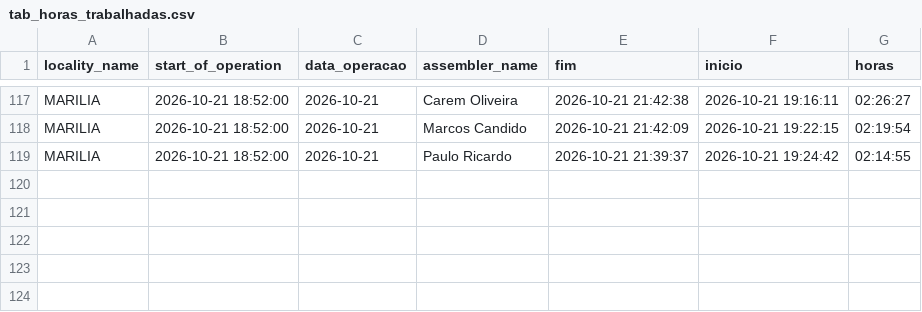
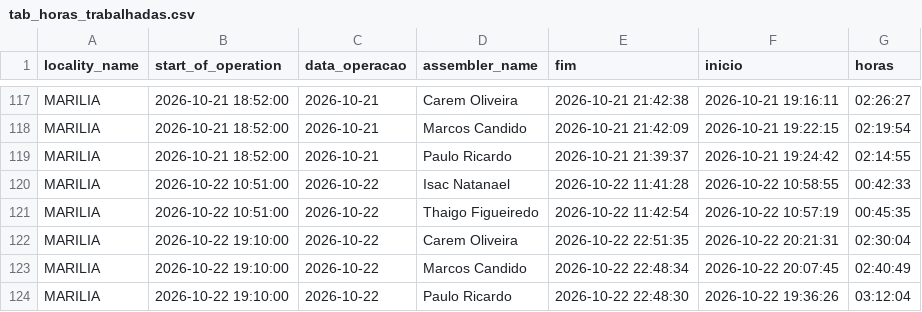
Before and after one commit to diogojfr/report-lago-azul-streamlit, a CSV file: data/tab_horas_trabalhadas.csv, drawn as a sheet; only a part is shown, gaps mark what is left out.

```diff
--- a/data/tab_horas_trabalhadas.csv
+++ b/data/tab_horas_trabalhadas.csv
@@ -119 +119,6 @@ MARILIA,2026-10-21 18:52:00,2026-10-21,Marcos Candido,2026-10-21 21:42:09,2026-1
 MARILIA,2026-10-21 18:52:00,2026-10-21,Paulo Ricardo,2026-10-21 21:39:37,2026-10-21 19:24:42,02:14:55
+MARILIA,2026-10-22 10:51:00,2026-10-22,Isac Natanael,2026-10-22 11:41:28,2026-10-22 10:58:55,00:42:33
+MARILIA,2026-10-22 10:51:00,2026-10-22,Thaigo Figueiredo,2026-10-22 11:42:54,2026-10-22 10:57:19,00:45:35
+MARILIA,2026-10-22 19:10:00,2026-10-22,Carem Oliveira,2026-10-22 22:51:35,2026-10-22 20:21:31,02:30:04
+MARILIA,2026-10-22 19:10:00,2026-10-22,Marcos Candido,2026-10-22 22:48:34,2026-10-22 20:07:45,02:40:49
+MARILIA,2026-10-22 19:10:00,2026-10-22,Paulo Ricardo,2026-10-22 22:48:30,2026-10-22 19:36:26,03:12:04
```
Also changed, not shown: data/conf_registros.csv, data/montagem_transporte.csv, 9 other files.
